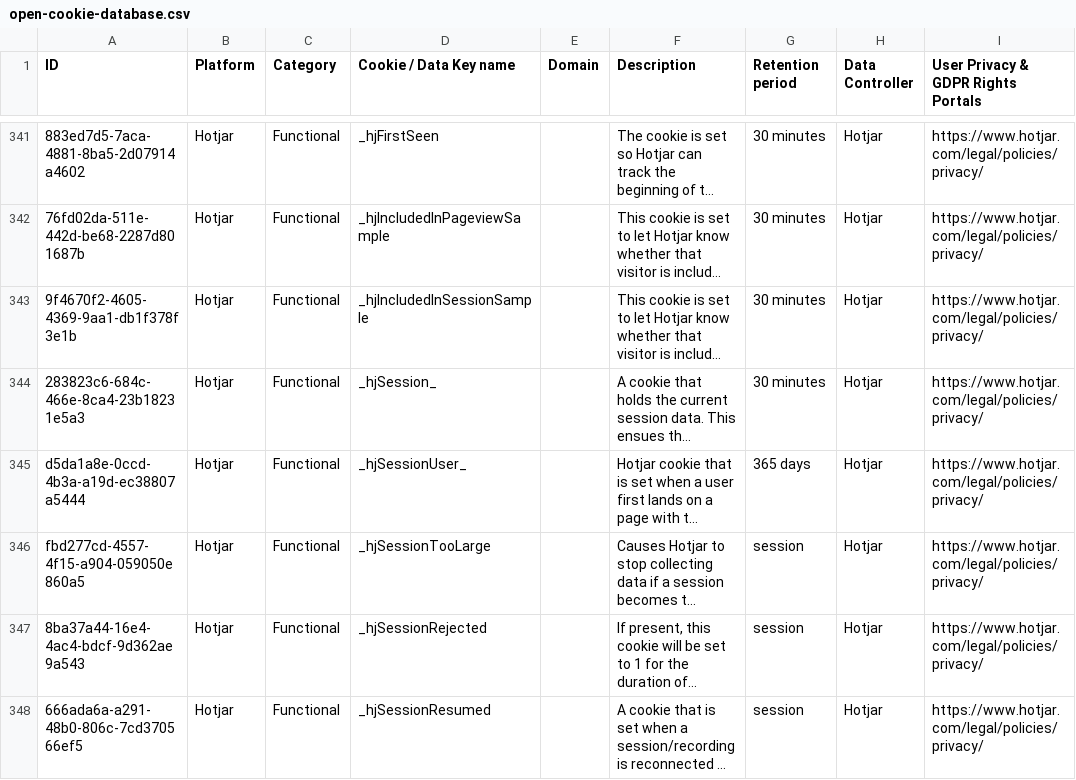
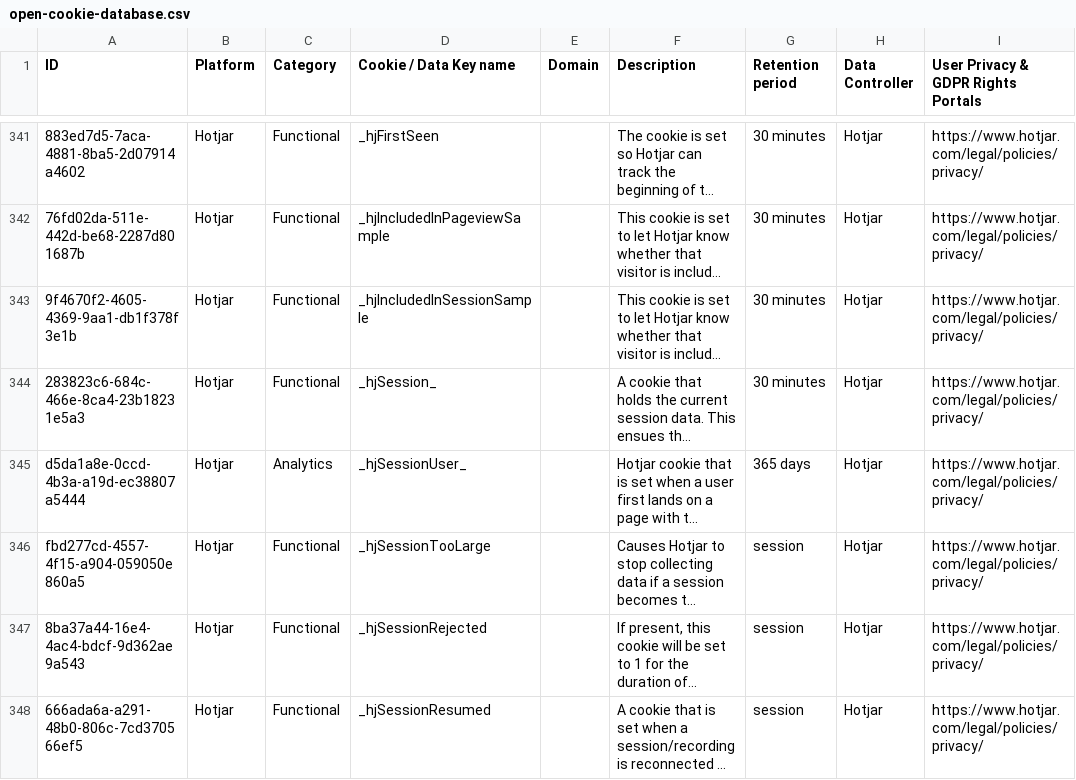
Before and after one commit to jkwakman/Open-Cookie-Database, a CSV file: open-cookie-database.csv, drawn as a sheet; only a part is shown, gaps mark what is left out; long unchanged cells end in …; the diff names each change by its address in the sheet, - before the commit and + after, or states it on an @@ line.

Commit message:
Feature: _hjSessionUser_ must be analytics

```diff
--- a/open-cookie-database.csv
+++ b/open-cookie-database.csv
-C345 (Category): Functional
+C345 (Category): Analytics
```
